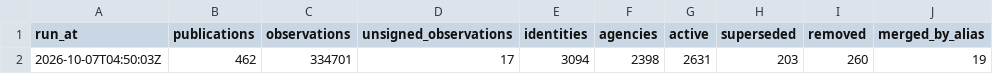
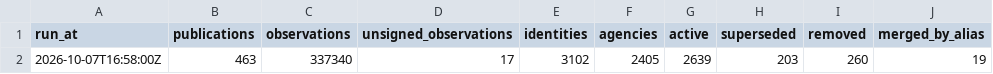
Before and after one commit to deportationdata/ice-287g, a CSV file: data/qa/identity-summary.csv, drawn as a sheet; only a part is shown; the diff names each change by its address in the sheet, - before the commit and + after, or states it on an @@ line.

```diff
--- a/data/qa/identity-summary.csv
+++ b/data/qa/identity-summary.csv
-A2 (run_at): 2026-10-07T04:50:03Z
+A2 (run_at): 2026-10-07T16:58:00Z
-B2 (publications): 462
+B2 (publications): 463
-C2 (observations): 334701
+C2 (observations): 337340
-E2 (identities): 3094
+E2 (identities): 3102
-F2 (agencies): 2398
+F2 (agencies): 2405
-G2 (active): 2631
+G2 (active): 2639
```
Also changed, not shown: data/qa/identity-candidates.csv, data/qa/qa-acquisition.csv, 17 other files.
